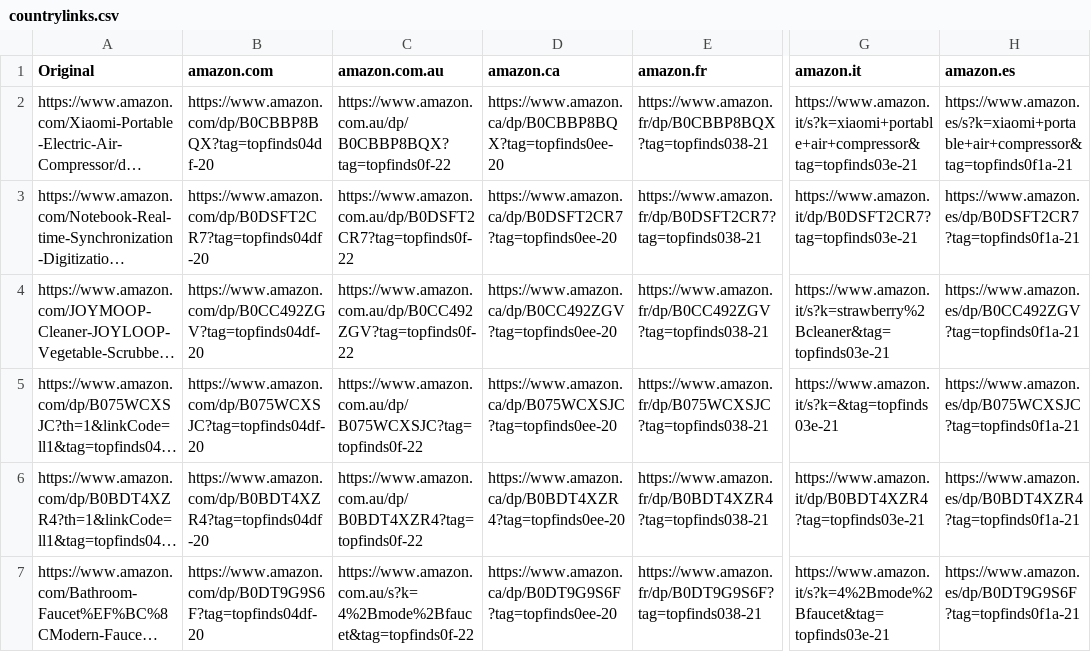
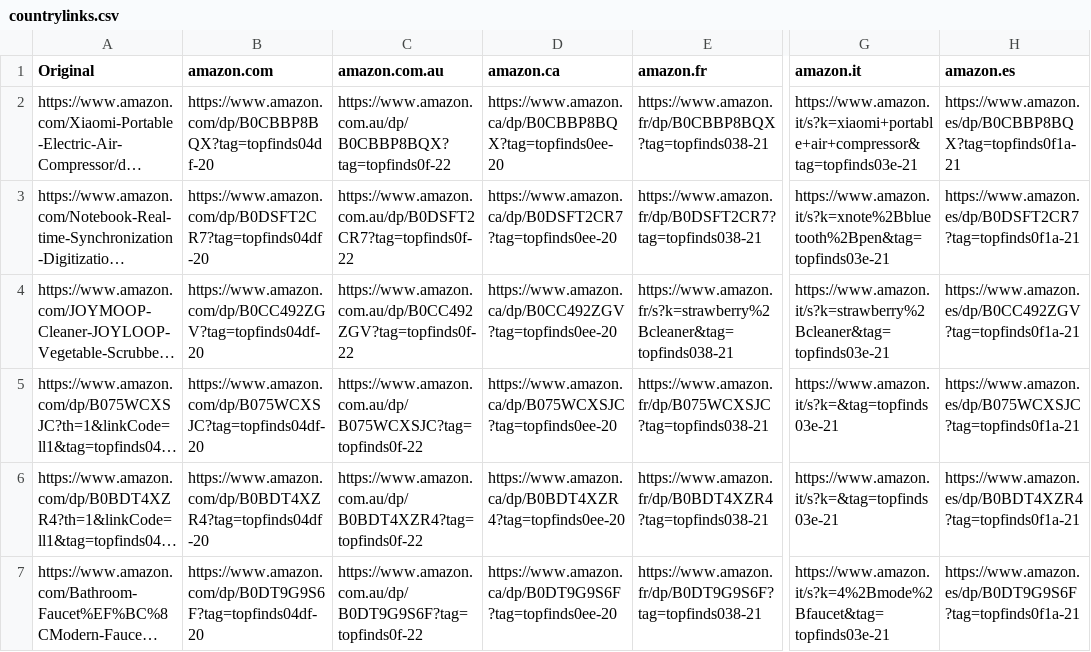
Before and after one commit to jxllyy/webproject, a CSV file: countrylinks.csv, drawn as a sheet; only a part is shown, gaps mark what is left out; long unchanged cells end in …; the diff covers the shown part only; the diff names each change by its address in the sheet, - before the commit and + after, or states it on an @@ line.

```diff
--- a/countrylinks.csv
+++ b/countrylinks.csv
-H2 (amazon.es): https://www.amazon.es/s?k=xiaomi+portable+air+compressor&tag=topfinds0f1a-21
+H2 (amazon.es): https://www.amazon.es/dp/B0CBBP8BQX?tag=topfinds0f1a-21
-G3 (amazon.it): https://www.amazon.it/dp/B0DSFT2CR7?tag=topfinds03e-21
+G3 (amazon.it): https://www.amazon.it/s?k=xnote%2Bbluetooth%2Bpen&tag=topfinds03e-21
-E4 (amazon.fr): https://www.amazon.fr/dp/B0CC492ZGV?tag=topfinds038-21
+E4 (amazon.fr): https://www.amazon.fr/s?k=strawberry%2Bcleaner&tag=topfinds038-21
-G6 (amazon.it): https://www.amazon.it/dp/B0BDT4XZR4?tag=topfinds03e-21
+G6 (amazon.it): https://www.amazon.it/s?k=&tag=topfinds03e-21
-C7 (amazon.com.au): https://www.amazon.com.au/s?k=4%2Bmode%2Bfaucet&tag=topfinds0f-22
+C7 (amazon.com.au): https://www.amazon.com.au/dp/B0DT9G9S6F?tag=topfinds0f-22
```
Also changed, not shown: 3 edited cells elsewhere in this file.
